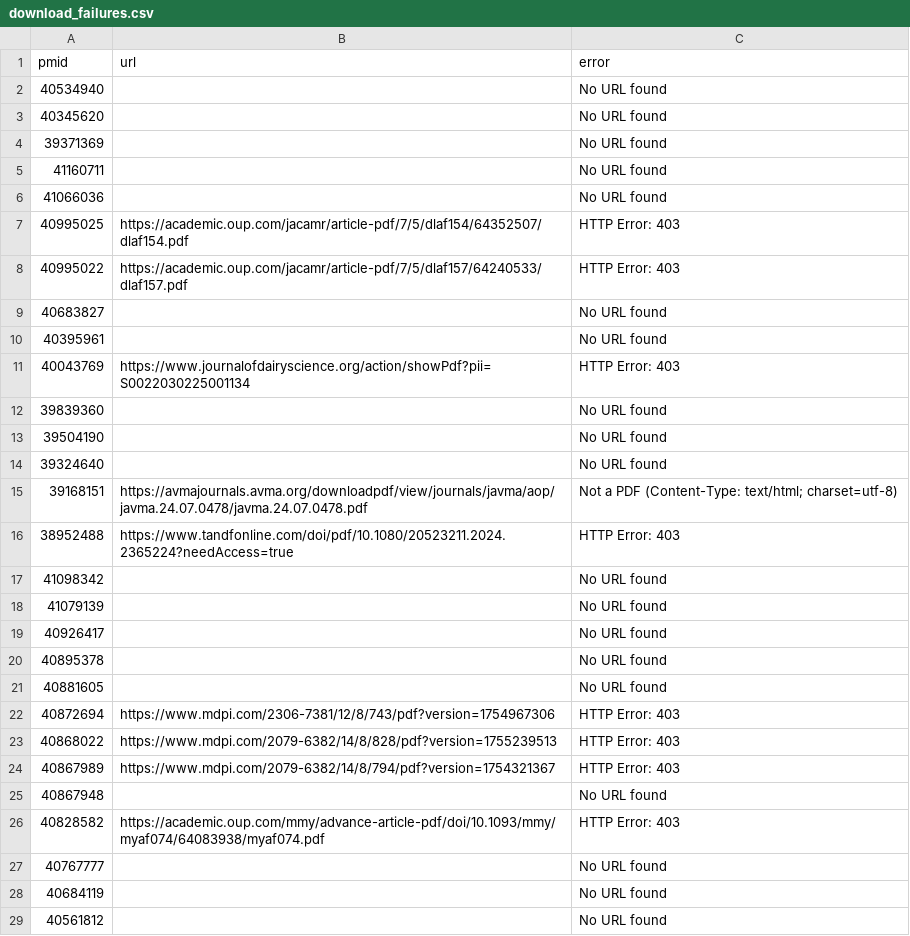
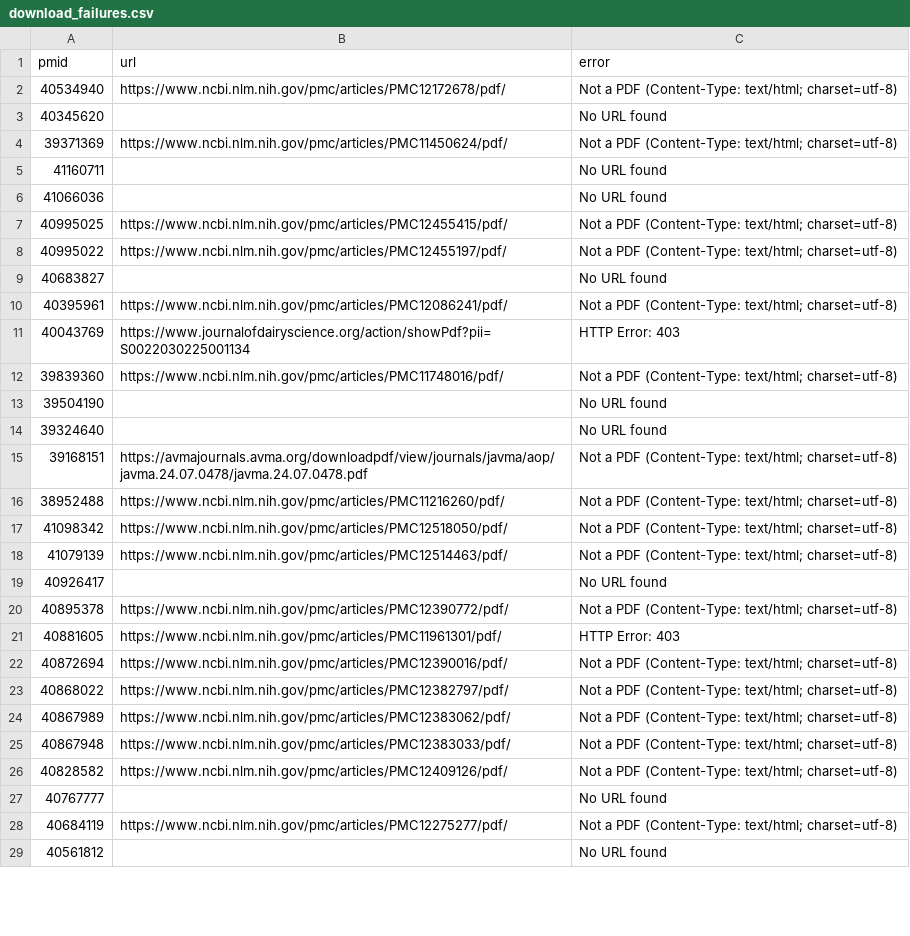
Before and after one commit to haslamdb/asp_ai_agent, a CSV file: asp_literature/pdfs/download_failures.csv, drawn as a sheet; only a part is shown; the diff covers the shown part only.

Commit message:
Update PDF locations with improved PMC finder results - 92% improvement
Results after PMC API fix:
- PDF URLs found: 73/106 (69%) - up from 38/106 (36%)
- 92% improvement in PDF discovery
- PMC + Unpaywall combined coverage

Updated files:
- asp_literature/pdf_locations.json (73 URLs found vs 38 before)
- asp_literature/pdf_locations.csv
- Regenerated manual download helper files for 86 remaining papers

Remaining challenge:
- Many URLs return HTML instead of PDF (publisher blocks)
- 86 papers still need institutional access or manual download
- Manual download helper provides multiple export formats for librarian request

```diff
--- a/asp_literature/pdfs/download_failures.csv
+++ b/asp_literature/pdfs/download_failures.csv
@@ -1,13 +1,13 @@
 pmid,url,error
-40534940,,No URL found
+40534940,https://www.ncbi.nlm.nih.gov/pmc/articles/PMC12172678/pdf/,Not a PDF (Content-Type: text/html; charset=utf-8)
 40345620,,No URL found
-39371369,,No URL found
+39371369,https://www.ncbi.nlm.nih.gov/pmc/articles/PMC11450624/pdf/,Not a PDF (Content-Type: text/html; charset=utf-8)
 41160711,,No URL found
 41066036,,No URL found
-40995025,https://academic.oup.com/jacamr/article-pdf/7/5/dlaf154/64352507/dlaf154.pdf,HTTP Error: 403
-40995022,https://academic.oup.com/jacamr/article-pdf/7/5/dlaf157/64240533/dlaf157.pdf,HTTP Error: 403
+40995025,https://www.ncbi.nlm.nih.gov/pmc/articles/PMC12455415/pdf/,Not a PDF (Content-Type: text/html; charset=utf-8)
+40995022,https://www.ncbi.nlm.nih.gov/pmc/articles/PMC12455197/pdf/,Not a PDF (Content-Type: text/html; charset=utf-8)
 40683827,,No URL found
-40395961,,No URL found
+40395961,https://www.ncbi.nlm.nih.gov/pmc/articles/PMC12086241/pdf/,Not a PDF (Content-Type: text/html; charset=utf-8)
 40043769,https://www.journalofdairyscience.org/action/showPdf?pii=S0022030225001134,HTTP Error: 403
-39839360,,No URL found
+39839360,https://www.ncbi.nlm.nih.gov/pmc/articles/PMC11748016/pdf/,Not a PDF (Content-Type: text/html; charset=utf-8)
 39504190,,No URL found
@@ -15,15 +15,15 @@ pmid,url,error
 39168151,https://avmajournals.avma.org/downloadpdf/view/journals/javma/aop/javma.24.07.0478/javma.24.07.0478.pdf,Not a PDF (Content-Type: text/html; charset=utf-8)
-38952488,https://www.tandfonline.com/doi/pdf/10.1080/20523211.2024.2365224?needAccess=true,HTTP Error: 403
-41098342,,No URL found
-41079139,,No URL found
+38952488,https://www.ncbi.nlm.nih.gov/pmc/articles/PMC11216260/pdf/,Not a PDF (Content-Type: text/html; charset=utf-8)
+41098342,https://www.ncbi.nlm.nih.gov/pmc/articles/PMC12518050/pdf/,Not a PDF (Content-Type: text/html; charset=utf-8)
+41079139,https://www.ncbi.nlm.nih.gov/pmc/articles/PMC12514463/pdf/,Not a PDF (Content-Type: text/html; charset=utf-8)
 40926417,,No URL found
-40895378,,No URL found
-40881605,,No URL found
-40872694,https://www.mdpi.com/2306-7381/12/8/743/pdf?version=1754967306,HTTP Error: 403
-40868022,https://www.mdpi.com/2079-6382/14/8/828/pdf?version=1755239513,HTTP Error: 403
-40867989,https://www.mdpi.com/2079-6382/14/8/794/pdf?version=1754321367,HTTP Error: 403
-40867948,,No URL found
-40828582,https://academic.oup.com/mmy/advance-article-pdf/doi/10.1093/mmy/myaf074/64083938/myaf074.pdf,HTTP Error: 403
+40895378,https://www.ncbi.nlm.nih.gov/pmc/articles/PMC12390772/pdf/,Not a PDF (Content-Type: text/html; charset=utf-8)
+40881605,https://www.ncbi.nlm.nih.gov/pmc/articles/PMC11961301/pdf/,HTTP Error: 403
+40872694,https://www.ncbi.nlm.nih.gov/pmc/articles/PMC12390016/pdf/,Not a PDF (Content-Type: text/html; charset=utf-8)
+40868022,https://www.ncbi.nlm.nih.gov/pmc/articles/PMC12382797/pdf/,Not a PDF (Content-Type: text/html; charset=utf-8)
+40867989,https://www.ncbi.nlm.nih.gov/pmc/articles/PMC12383062/pdf/,Not a PDF (Content-Type: text/html; charset=utf-8)
+40867948,https://www.ncbi.nlm.nih.gov/pmc/articles/PMC12383033/pdf/,Not a PDF (Content-Type: text/html; charset=utf-8)
+40828582,https://www.ncbi.nlm.nih.gov/pmc/articles/PMC12409126/pdf/,Not a PDF (Content-Type: text/html; charset=utf-8)
 40767777,,No URL found
-40684119,,No URL found
+40684119,https://www.ncbi.nlm.nih.gov/pmc/articles/PMC12275277/pdf/,Not a PDF (Content-Type: text/html; charset=utf-8)
 40561812,,No URL found
```
Also changed, not shown: 62 edited cells elsewhere in this file, asp_literature/pdf_locations.csv, 1 other file.
